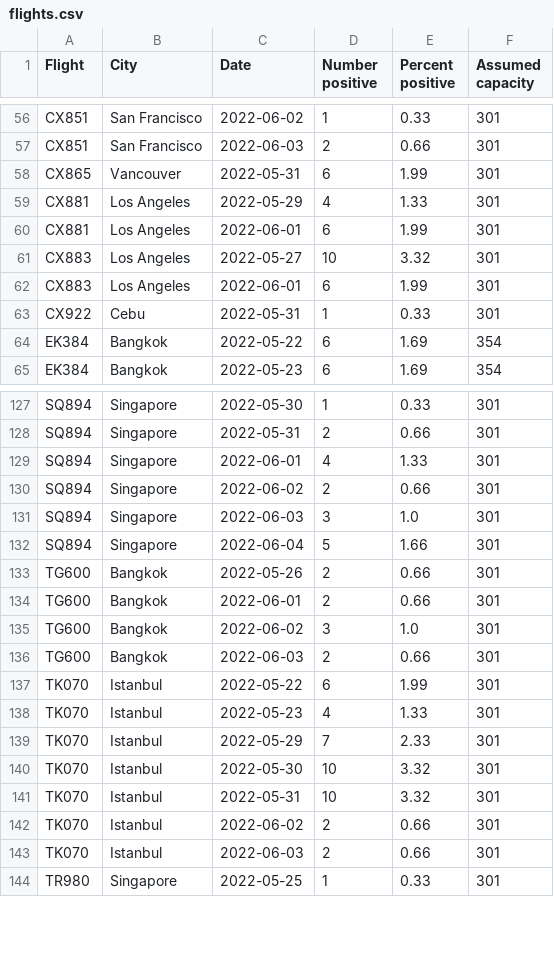
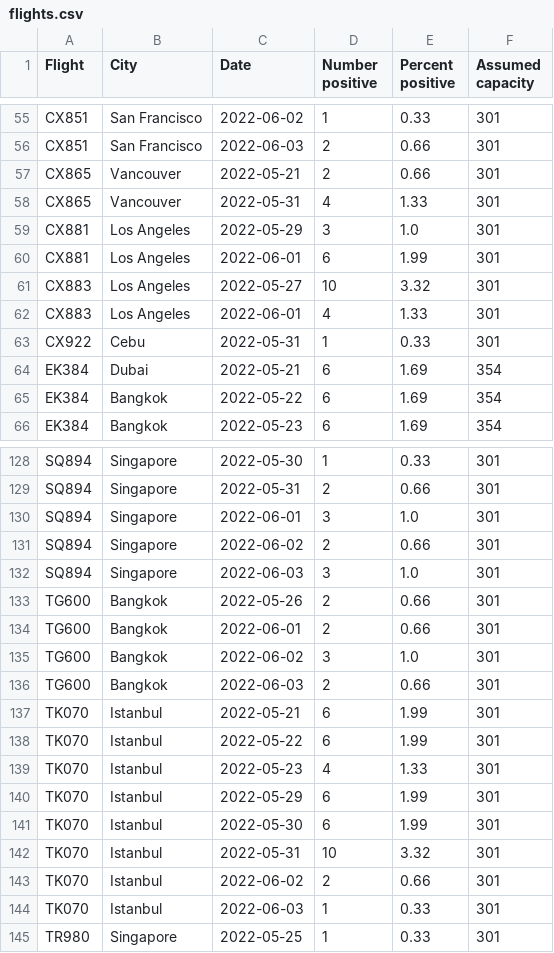
Before and after one commit to adisbladis/hk-flight-data, a CSV file: flights.csv, drawn as a sheet; only a part is shown, gaps mark what is left out; the diff covers the shown part only.

```diff
--- a/flights.csv
+++ b/flights.csv
@@ -57,8 +56,10 @@ CX851,San Francisco,2022-06-02,1,0.33,301
 CX851,San Francisco,2022-06-03,2,0.66,301
-CX865,Vancouver,2022-05-31,6,1.99,301
-CX881,Los Angeles,2022-05-29,4,1.33,301
+CX865,Vancouver,2022-05-21,2,0.66,301
+CX865,Vancouver,2022-05-31,4,1.33,301
+CX881,Los Angeles,2022-05-29,3,1.0,301
 CX881,Los Angeles,2022-06-01,6,1.99,301
 CX883,Los Angeles,2022-05-27,10,3.32,301
-CX883,Los Angeles,2022-06-01,6,1.99,301
+CX883,Los Angeles,2022-06-01,4,1.33,301
 CX922,Cebu,2022-05-31,1,0.33,301
+EK384,Dubai,2022-05-21,6,1.69,354
 EK384,Bangkok,2022-05-22,6,1.69,354
@@ -128,6 +129,5 @@ SQ894,Singapore,2022-05-30,1,0.33,301
 SQ894,Singapore,2022-05-31,2,0.66,301
-SQ894,Singapore,2022-06-01,4,1.33,301
+SQ894,Singapore,2022-06-01,3,1.0,301
 SQ894,Singapore,2022-06-02,2,0.66,301
 SQ894,Singapore,2022-06-03,3,1.0,301
-SQ894,Singapore,2022-06-04,5,1.66,301
 TG600,Bangkok,2022-05-26,2,0.66,301
@@ -136,9 +136,10 @@ TG600,Bangkok,2022-06-02,3,1.0,301
 TG600,Bangkok,2022-06-03,2,0.66,301
+TK070,Istanbul,2022-05-21,6,1.99,301
 TK070,Istanbul,2022-05-22,6,1.99,301
 TK070,Istanbul,2022-05-23,4,1.33,301
-TK070,Istanbul,2022-05-29,7,2.33,301
-TK070,Istanbul,2022-05-30,10,3.32,301
+TK070,Istanbul,2022-05-29,6,1.99,301
+TK070,Istanbul,2022-05-30,6,1.99,301
 TK070,Istanbul,2022-05-31,10,3.32,301
 TK070,Istanbul,2022-06-02,2,0.66,301
-TK070,Istanbul,2022-06-03,2,0.66,301
+TK070,Istanbul,2022-06-03,1,0.33,301
 TR980,Singapore,2022-05-25,1,0.33,301
```
Also changed, not shown: 5 added rows, 6 removed rows and 12 edited cells elsewhere in this file, 1 other file.
